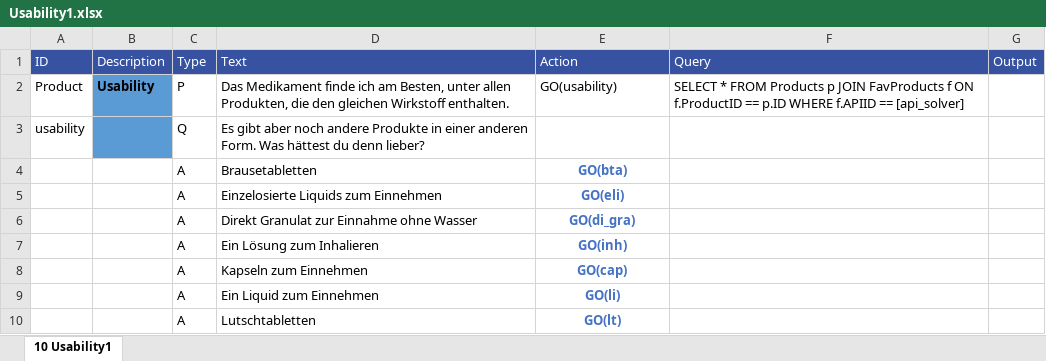
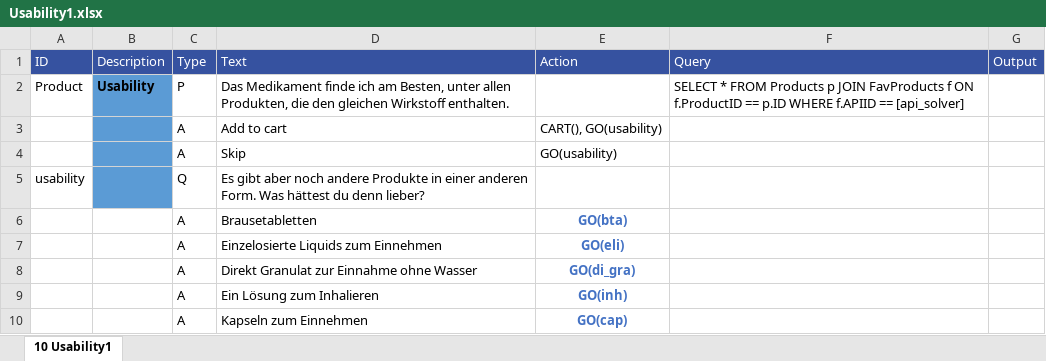
Before and after one commit to mpraski/dein-apotheker-scenarios, an Excel workbook: scenarios/cough/processes/Usability1.xlsx, sheet 10 Usability1, drawn as a sheet; only a part is shown; the shorter side is filled out with more unchanged rows; values as stored, in another font and other column widths than the file's, no borders; the diff names each change by its address in the sheet, - before the commit and + after, or states it on an @@ line.

```diff
--- a/scenarios/cough/processes/Usability1.xlsx (sheet 10 Usability1)
+++ b/scenarios/cough/processes/Usability1.xlsx (sheet 10 Usability1)
-E2 (Action): GO(usability)
+E2 (Action): (empty)
+row 3:  |  | A | Add to cart | CART(), GO(usability)
+row 4:  |  | A | Skip | GO(usability)
```
Also changed, not shown: databases/APIFeedback.xlsx, scenarios/cough/processes/API.xlsx, 2 other files.
